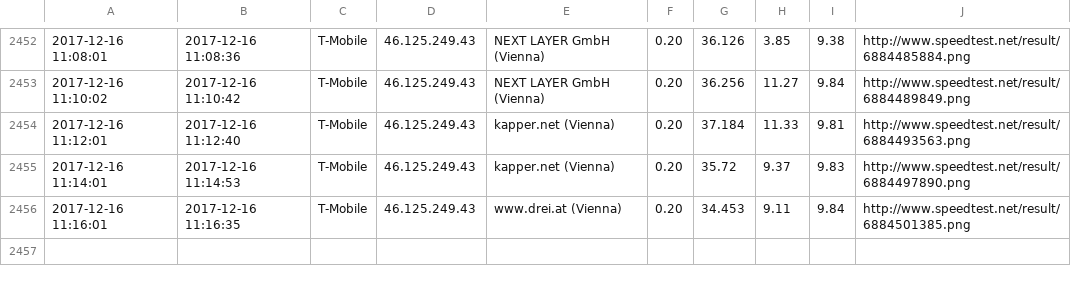
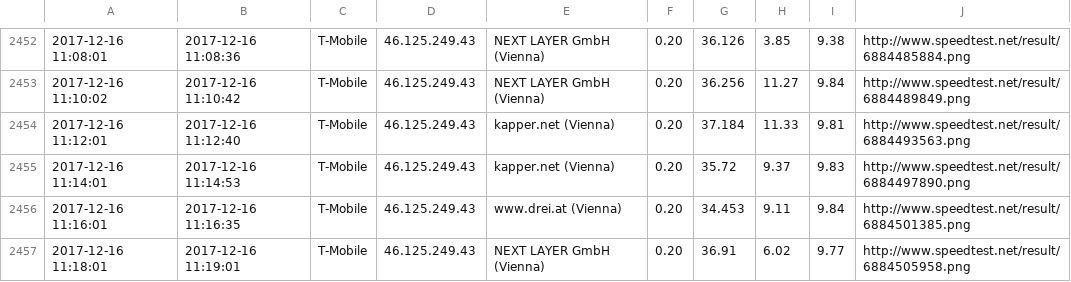
Before and after one commit to kiesstein/speedtest, a CSV file: speedtest.csv, drawn as a sheet; only a part is shown, gaps mark what is left out; the diff names each change by its address in the sheet, - before the commit and + after, or states it on an @@ line.

Commit message:
update

```diff
--- a/speedtest.csv
+++ b/speedtest.csv
+row 2457: 2017-12-16 11:18:01 | 2017-12-16 11:19:01 | T-Mobile | 46.125.249.43 | NEXT LAYER GmbH (Vienna) | 0.20 | 36.91 | 6.02 | 9.77 | http://www.speedtest.net/result/6884505958.png
```
